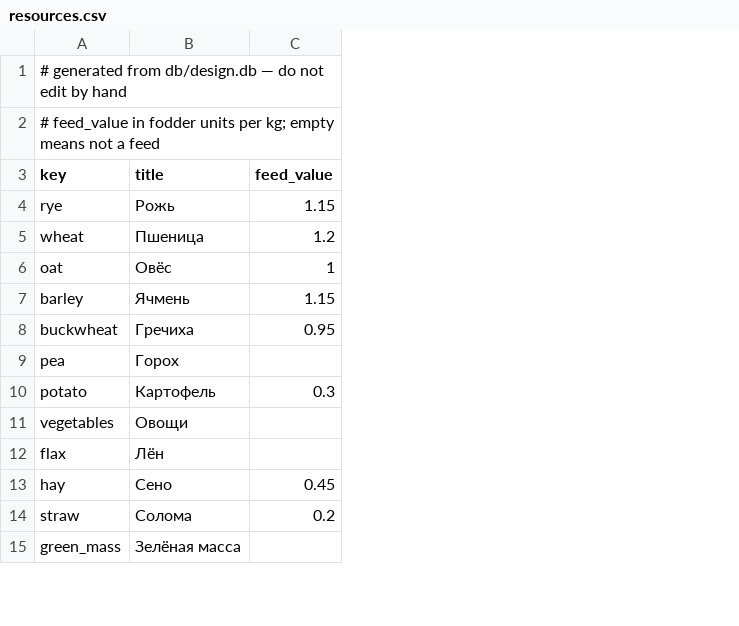
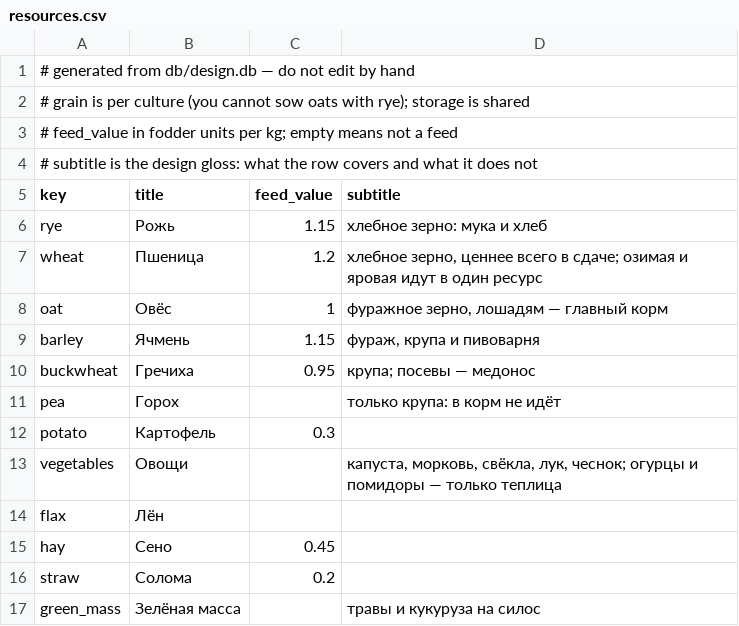
Before and after one commit to algb006/kolkhoz_root, a CSV file: tables/resources.csv, drawn as a sheet; only a part is shown; addresses are those after the commit; the diff names each change by its address in the sheet, - before the commit and + after, or states it on an @@ line.

```diff
--- a/tables/resources.csv
+++ b/tables/resources.csv
+column D (subtitle), rows 6-17: хлебное зерно: мука и хлеб | хлебное зерно, ценнее всего в сдаче; озимая и яровая идут в один ресурс | фуражное зерно, лошадям — главный корм | фураж, крупа и пивоварня | крупа; посевы — медонос | только крупа: в корм не идёт |  | капуста, морковь, свёкла, лук, чеснок; огурцы и помидоры — только теплица |  |  |  | травы и кукуруза на силос
+row 2: # grain is per culture (you cannot sow oats with rye); storage is shared
+row 4: # subtitle is the design gloss: what the row covers and what it does not
```
Also changed, not shown: tables/life.csv, 15 other files.
